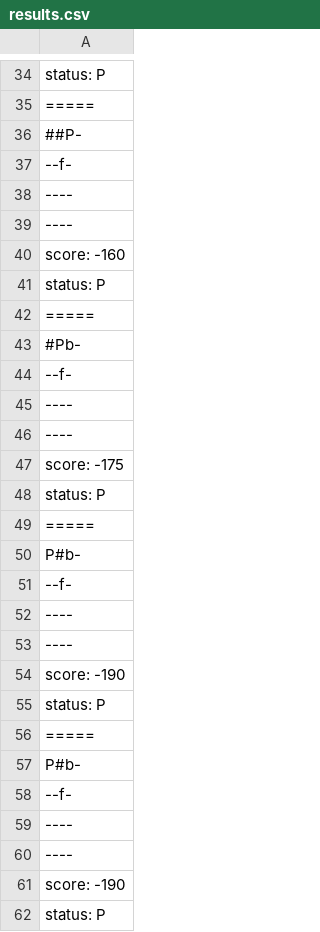
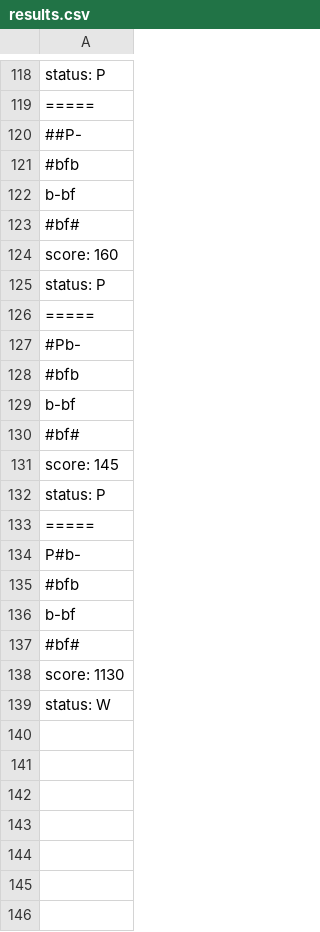
Before and after one commit to KernelPointers/mc322-projects, a CSV file: lab05/src/pt/c40task/l05wumpus/results.csv, drawn as a sheet; only a part is shown, gaps mark what is left out; the diff covers the shown part only.

```diff
--- a/lab05/src/pt/c40task/l05wumpus/results.csv
+++ b/lab05/src/pt/c40task/l05wumpus/results.csv
@@ -36,6 +120,6 @@ status: P
 ##P-
---f-
-----
-----
-score: -160
+#bfb
+b-bf
+#bf#
+score: 160
 status: P
@@ -43,6 +127,6 @@ status: P
 #Pb-
---f-
-----
-----
-score: -175
+#bfb
+b-bf
+#bf#
+score: 145
 status: P
@@ -50,13 +134,6 @@ status: P
 P#b-
---f-
-----
-----
-score: -190
-status: P
-=====
-P#b-
---f-
-----
-----
-score: -190
-status: P
+#bfb
+b-bf
+#bf#
+score: 1130
+status: W
```
Also changed, not shown: 82 added rows and 15 edited cells elsewhere in this file, 28 other files.
